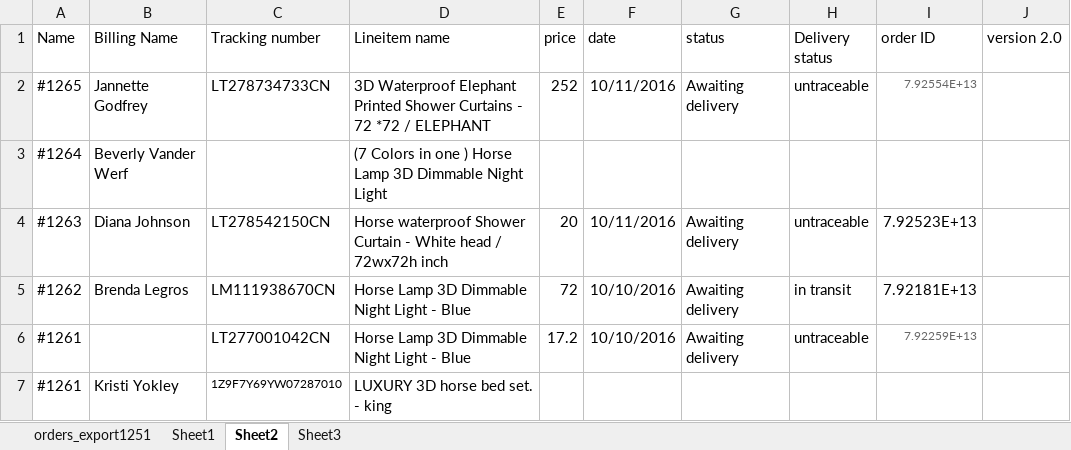
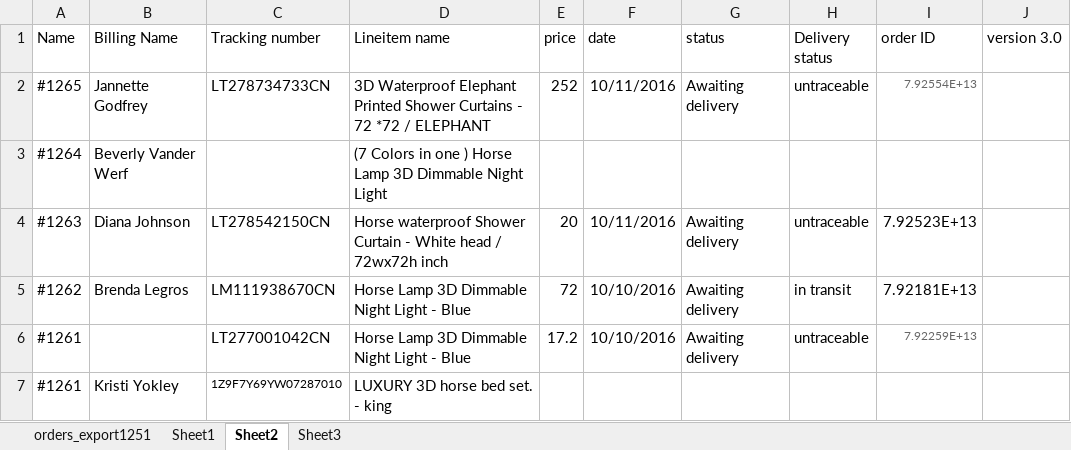
Before and after one commit to mzs33/Tracking, an Excel workbook: orders_export1265-6-2.xlsx, sheet Sheet2, drawn as a sheet; only a part is shown; values as stored, in another font and other column widths than the file's, no borders; the diff names each change by its address in the sheet, - before the commit and + after, or states it on an @@ line.

```diff
--- a/orders_export1265-6-2.xlsx (sheet Sheet2)
+++ b/orders_export1265-6-2.xlsx (sheet Sheet2)
-J1: version 2.0
+J1: version 3.0
```
Also changed, not shown: 1 other file.
